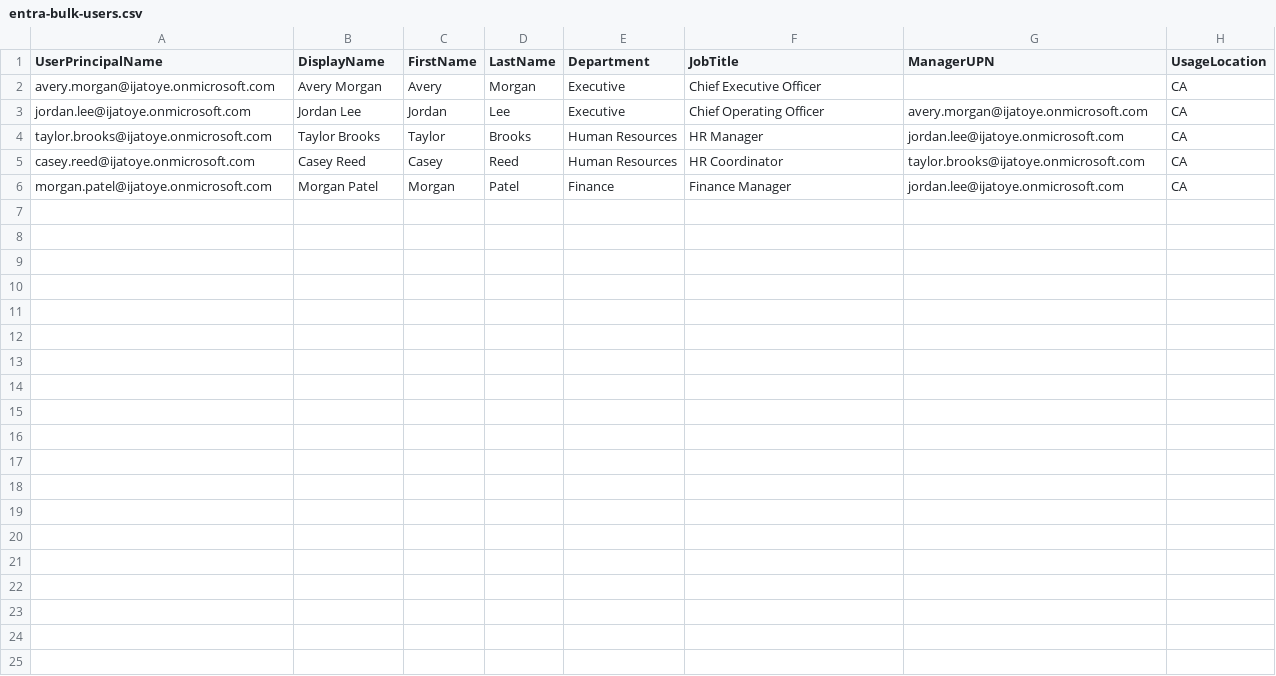
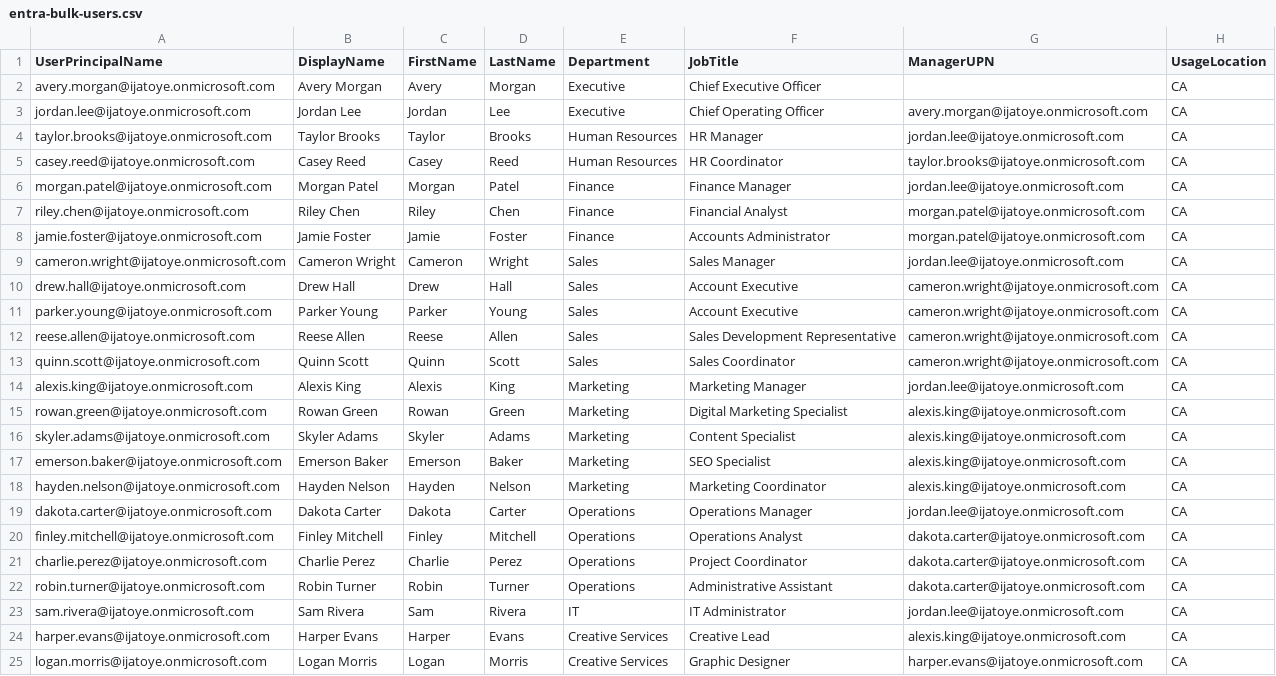
Before and after one commit to femiijatoye-bit/modern-workplace-l1-l2-support-capstone, a CSV file: data/entra-bulk-users.csv, drawn as a sheet.

Commit message:
Complete Entra bulk provisioning dataset
Added new users to the entra-bulk-users.csv file.

```diff
--- a/data/entra-bulk-users.csv
+++ b/data/entra-bulk-users.csv
@@ -6 +6,20 @@ casey.reed@ijatoye.onmicrosoft.com,Casey Reed,Casey,Reed,Human Resources,HR Coor
 morgan.patel@ijatoye.onmicrosoft.com,Morgan Patel,Morgan,Patel,Finance,Finance Manager,jordan.lee@ijatoye.onmicrosoft.com,CA
+riley.chen@ijatoye.onmicrosoft.com,Riley Chen,Riley,Chen,Finance,Financial Analyst,morgan.patel@ijatoye.onmicrosoft.com,CA
+jamie.foster@ijatoye.onmicrosoft.com,Jamie Foster,Jamie,Foster,Finance,Accounts Administrator,morgan.patel@ijatoye.onmicrosoft.com,CA
+cameron.wright@ijatoye.onmicrosoft.com,Cameron Wright,Cameron,Wright,Sales,Sales Manager,jordan.lee@ijatoye.onmicrosoft.com,CA
+drew.hall@ijatoye.onmicrosoft.com,Drew Hall,Drew,Hall,Sales,Account Executive,cameron.wright@ijatoye.onmicrosoft.com,CA
+parker.young@ijatoye.onmicrosoft.com,Parker Young,Parker,Young,Sales,Account Executive,cameron.wright@ijatoye.onmicrosoft.com,CA
+reese.allen@ijatoye.onmicrosoft.com,Reese Allen,Reese,Allen,Sales,Sales Development Representative,cameron.wright@ijatoye.onmicrosoft.com,CA
+quinn.scott@ijatoye.onmicrosoft.com,Quinn Scott,Quinn,Scott,Sales,Sales Coordinator,cameron.wright@ijatoye.onmicrosoft.com,CA
+alexis.king@ijatoye.onmicrosoft.com,Alexis King,Alexis,King,Marketing,Marketing Manager,jordan.lee@ijatoye.onmicrosoft.com,CA
+rowan.green@ijatoye.onmicrosoft.com,Rowan Green,Rowan,Green,Marketing,Digital Marketing Specialist,alexis.king@ijatoye.onmicrosoft.com,CA
+skyler.adams@ijatoye.onmicrosoft.com,Skyler Adams,Skyler,Adams,Marketing,Content Specialist,alexis.king@ijatoye.onmicrosoft.com,CA
+emerson.baker@ijatoye.onmicrosoft.com,Emerson Baker,Emerson,Baker,Marketing,SEO Specialist,alexis.king@ijatoye.onmicrosoft.com,CA
+hayden.nelson@ijatoye.onmicrosoft.com,Hayden Nelson,Hayden,Nelson,Marketing,Marketing Coordinator,alexis.king@ijatoye.onmicrosoft.com,CA
+dakota.carter@ijatoye.onmicrosoft.com,Dakota Carter,Dakota,Carter,Operations,Operations Manager,jordan.lee@ijatoye.onmicrosoft.com,CA
+finley.mitchell@ijatoye.onmicrosoft.com,Finley Mitchell,Finley,Mitchell,Operations,Operations Analyst,dakota.carter@ijatoye.onmicrosoft.com,CA
+charlie.perez@ijatoye.onmicrosoft.com,Charlie Perez,Charlie,Perez,Operations,Project Coordinator,dakota.carter@ijatoye.onmicrosoft.com,CA
+robin.turner@ijatoye.onmicrosoft.com,Robin Turner,Robin,Turner,Operations,Administrative Assistant,dakota.carter@ijatoye.onmicrosoft.com,CA
+sam.rivera@ijatoye.onmicrosoft.com,Sam Rivera,Sam,Rivera,IT,IT Administrator,jordan.lee@ijatoye.onmicrosoft.com,CA
+harper.evans@ijatoye.onmicrosoft.com,Harper Evans,Harper,Evans,Creative Services,Creative Lead,alexis.king@ijatoye.onmicrosoft.com,CA
+logan.morris@ijatoye.onmicrosoft.com,Logan Morris,Logan,Morris,Creative Services,Graphic Designer,harper.evans@ijatoye.onmicrosoft.com,CA
```
